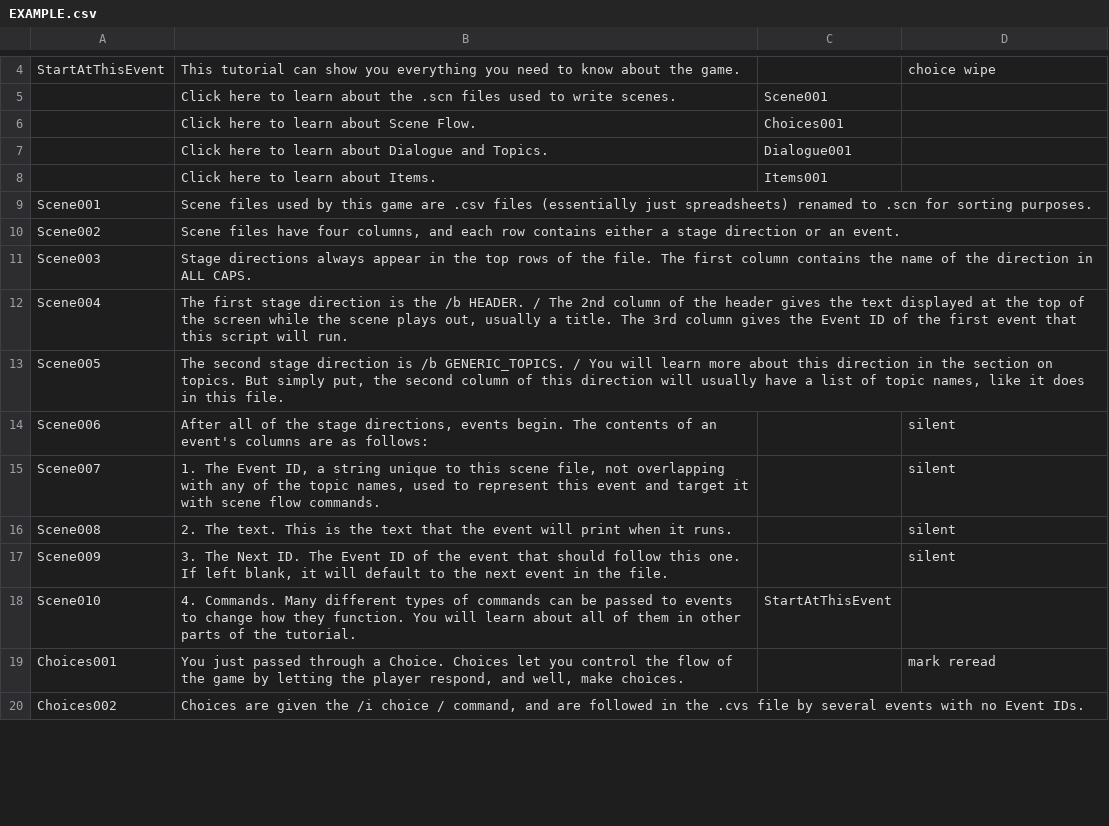
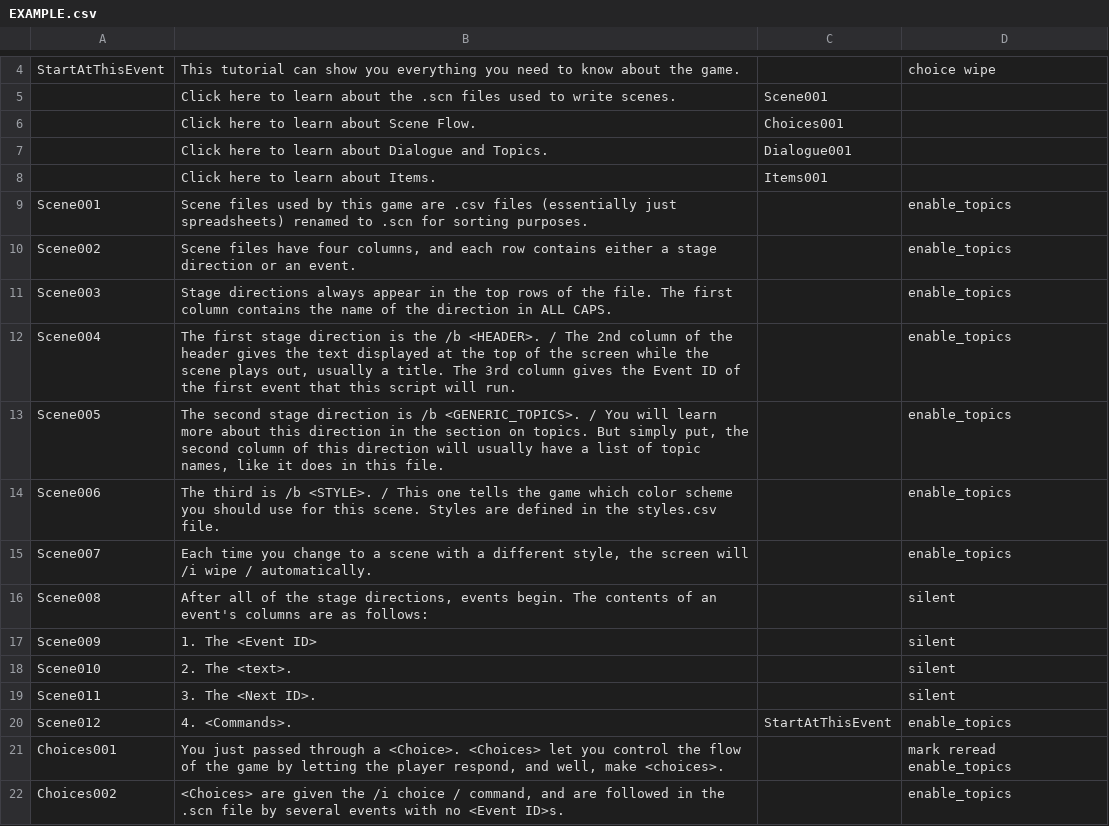
Before and after one commit to DreamerAwake/TextBoxGame, a CSV file: scenes/EXAMPLE.csv, drawn as a sheet; only a part is shown, gaps mark what is left out; the diff covers the shown part only.

```diff
--- a/scenes/EXAMPLE.csv
+++ b/scenes/EXAMPLE.csv
@@ -8,13 +8,15 @@ StartAtThisEvent,This tutorial can show you everything you need to know about th
 ,Click here to learn about Items.,Items001,
-Scene001,Scene files used by this game are .csv files (essentially just spreadsheets) renamed to .scn for sorting purposes.,,
-Scene002,"Scene files have four columns, and each row contains either a stage direction or an event.",,
-Scene003,Stage directions always appear in the top rows of the file. The first column contains the name of the direction in ALL CAPS.,,
-Scene004,"The first stage direction is the /b HEADER. / The 2nd column of the header gives the text displayed at the top of the screen while the scene plays out, usually a title. The 3rd column gives the Event ID of the first event that this script will run.",,
-Scene005,"The second stage direction is /b GENERIC_TOPICS. / You will learn more about this direction in the section on topics. But simply put, the second column of this direction will usually have a list of topic names, like it does in this file.",,
-Scene006,"After all of the stage directions, events begin. The contents of an event's columns are as follows:",,silent
-Scene007,"1. The Event ID, a string unique to this scene file, not overlapping with any of the topic names, used to represent this event and target it with scene flow commands.",,silent
-Scene008,2. The text. This is the text that the event will print when it runs.,,silent
-Scene009,"3. The Next ID. The Event ID of the event that should follow this one. If left blank, it will default to the next event in the file.",,silent
-Scene010,4. Commands. Many different types of commands can be passed to events to change how they function. You will learn about all of them in other parts of the tutorial.,StartAtThisEvent,
-Choices001,"You just passed through a Choice. Choices let you control the flow of the game by letting the player respond, and well, make choices.",,mark reread
-Choices002,"Choices are given the /i choice / command, and are followed in the .cvs file by several events with no Event IDs.",,
+Scene001,Scene files used by this game are .csv files (essentially just spreadsheets) renamed to .scn for sorting purposes.,,enable_topics
+Scene002,"Scene files have four columns, and each row contains either a stage direction or an event.",,enable_topics
+Scene003,Stage directions always appear in the top rows of the file. The first column contains the name of the direction in ALL CAPS.,,enable_topics
+Scene004,"The first stage direction is the /b <HEADER>. / The 2nd column of the header gives the text displayed at the top of the screen while the scene plays out, usually a title. The 3rd column gives the Event ID of the first event that this script will run.",,enable_topics
+Scene005,"The second stage direction is /b <GENERIC_TOPICS>. / You will learn more about this direction in the section on topics. But simply put, the second column of this direction will usually have a list of topic names, like it does in this file.",,enable_topics
+Scene006,The third is /b <STYLE>. / This one tells the game which color scheme you should use for this scene. Styles are defined in the styles.csv file.,,enable_topics
+Scene007,"Each time you change to a scene with a different style, the screen will /i wipe / automatically.",,enable_topics
+Scene008,"After all of the stage directions, events begin. The contents of an event's columns are as follows:",,silent
+Scene009,1. The <Event ID>,,silent
+Scene010,2. The <text>.,,silent
+Scene011,3. The <Next ID>.,,silent
+Scene012,4. <Commands>.,StartAtThisEvent,enable_topics
+Choices001,"You just passed through a <Choice>. <Choices> let you control the flow of the game by letting the player respond, and well, make <choices>.",,mark reread enable_topics
+Choices002,"<Choices> are given the /i choice / command, and are followed in the .scn file by several events with no <Event ID>s.",,enable_topics
```
Also changed, not shown: 26 edited cells elsewhere in this file, scenes/styles.csv, scenes/topics.csv, 5 other files.
